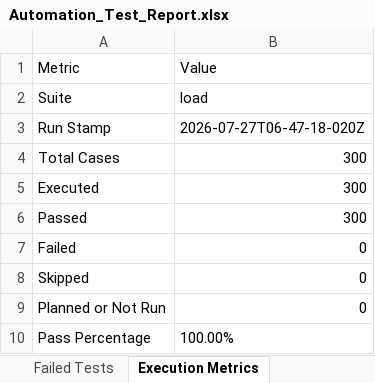
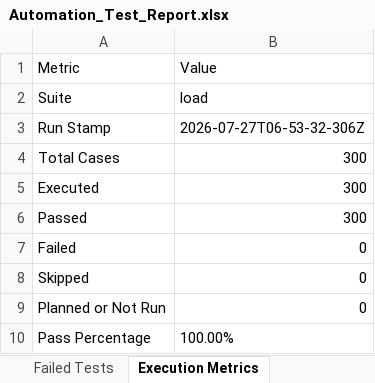
Before and after one commit to santhoshnr16/MyApp, an Excel workbook: automation/reports/load/Excel/Automation_Test_Report.xlsx, sheet Execution Metrics, drawn as a sheet; values as stored, in another font and other column widths than the file's, no borders; the diff names each change by its address in the sheet, - before the commit and + after, or states it on an @@ line.

```diff
--- a/automation/reports/load/Excel/Automation_Test_Report.xlsx (sheet Execution Metrics)
+++ b/automation/reports/load/Excel/Automation_Test_Report.xlsx (sheet Execution Metrics)
-B3 (Value): 2026-07-27T06-47-18-020Z
+B3 (Value): 2026-07-27T06-53-32-306Z
```
Also changed, not shown: automation/reports/appium/Excel/Automation_Test_Report.xlsx, automation/reports/selenium/Excel/Automation_Test_Report.xlsx, 20 other files.
